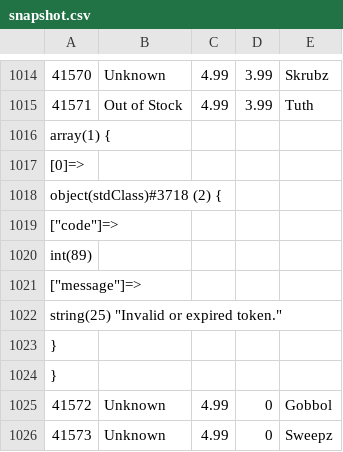
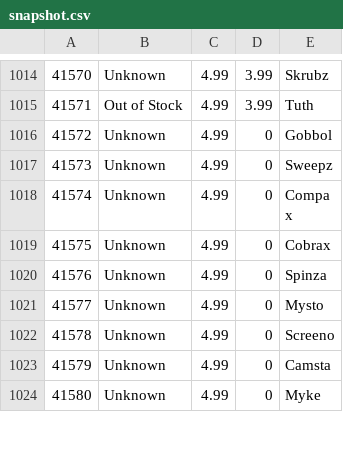
Before and after one commit to hokerlong/lego, a CSV file: lego_scan/snapshot.csv, drawn as a sheet; only a part is shown, gaps mark what is left out; the shorter side is filled out with more unchanged rows.

Commit message:
update 201610121100 snapshot

```diff
--- a/lego_scan/snapshot.csv
+++ b/lego_scan/snapshot.csv
@@ -1015,11 +1015,2 @@
 41571,"Out of Stock",4.99,3.99,"Tuth"
-array(1) {
-  [0]=>
-  object(stdClass)#3718 (2) {
-    ["code"]=>
-    int(89)
-    ["message"]=>
-    string(25) "Invalid or expired token."
-  }
-}
 41572,"Unknown",4.99,0,"Gobbol"
```
